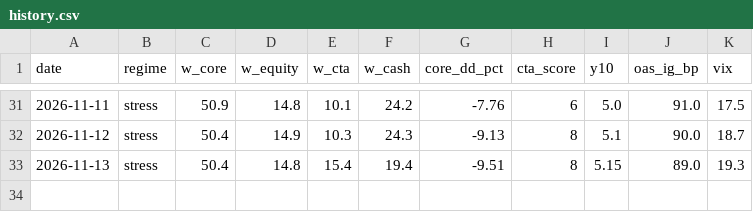
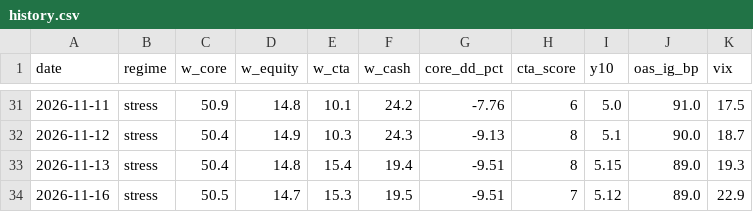
Before and after one commit to Lorun/market-signals, a CSV file: data/history.csv, drawn as a sheet; only a part is shown, gaps mark what is left out.

```diff
--- a/data/history.csv
+++ b/data/history.csv
@@ -33 +33,2 @@ date,regime,w_core,w_equity,w_cta,w_cash,core_dd_pct,cta_score,y10,oas_ig_bp,vix
 2026-11-13,stress,50.4,14.8,15.4,19.4,-9.51,8,5.15,89.0,19.3
+2026-11-16,stress,50.5,14.7,15.3,19.5,-9.51,7,5.12,89.0,22.9
```
Also changed, not shown: 1 other file.
